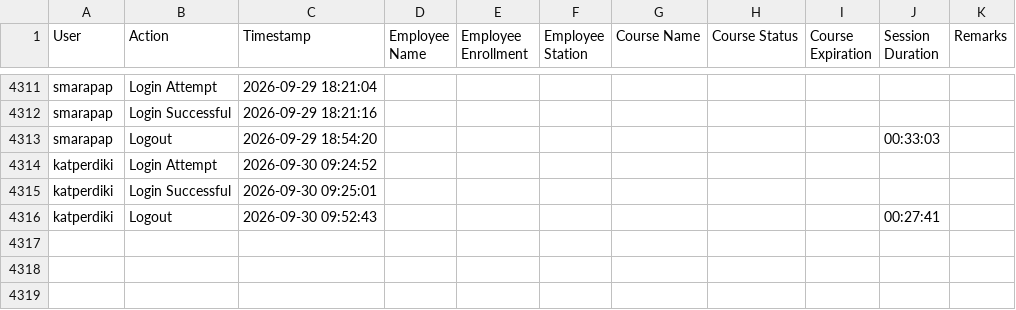
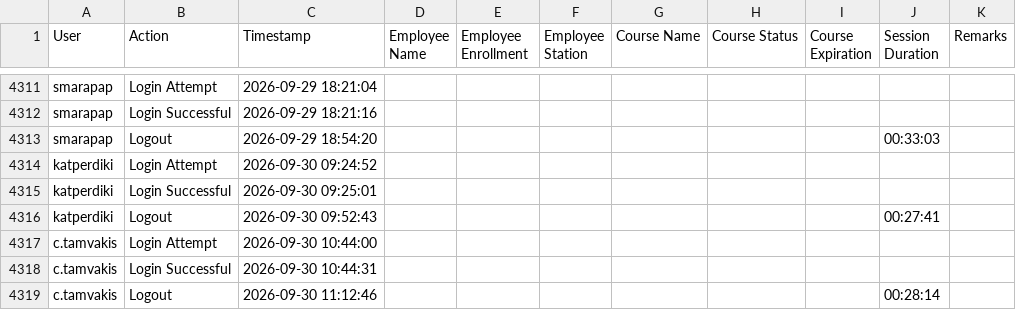
Before and after one commit to Ntiablo/TrainingOverview, a TSV file: Log.tsv, drawn as a sheet; only a part is shown, gaps mark what is left out; the diff names each change by its address in the sheet, - before the commit and + after, or states it on an @@ line.

Commit message:
Append new log entries to file

```diff
--- a/Log.tsv
+++ b/Log.tsv
+row 4317: c.tamvakis | Login Attempt | 2026-09-30 10:44:00
+row 4318: c.tamvakis | Login Successful | 2026-09-30 10:44:31
+row 4319: c.tamvakis | Logout | 2026-09-30 11:12:46 |  |  |  |  |  |  | 00:28:14
```
